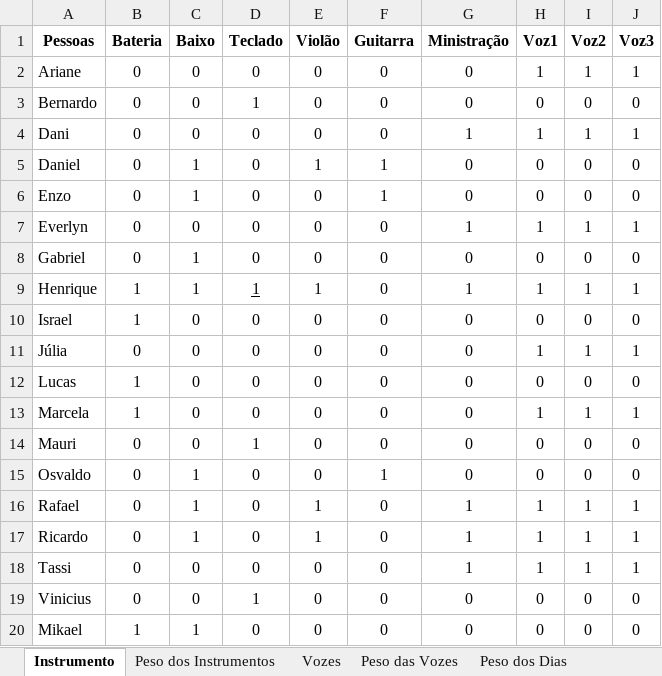
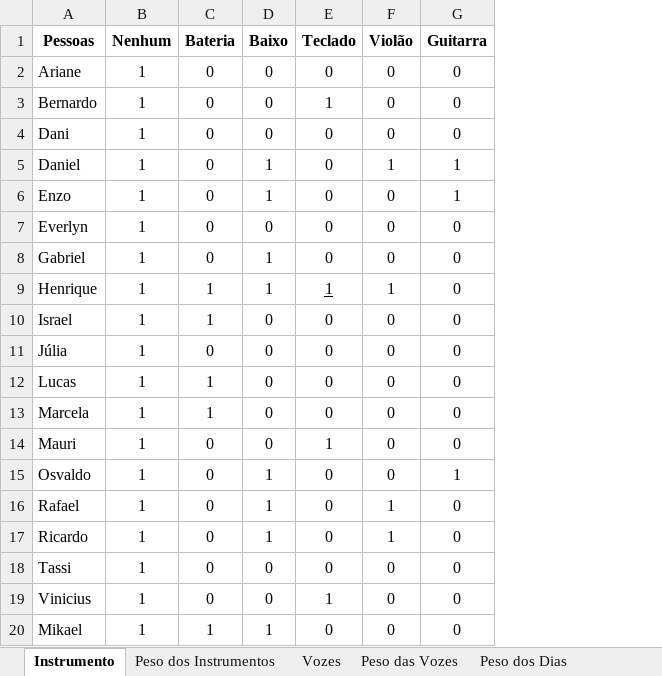
Before and after one commit to hmbarros/Louvor-Shalom, an Excel workbook: Modelo-PO/Dados Louvor Shalom.xlsx, sheet Instrumento, drawn as a sheet; values as stored, in another font and other column widths than the file's, no borders; conditional formats not drawn; removed rows and columns are numbered as before the commit, all else as after; the diff names each change by its address in the sheet, - before the commit and + after, or states it on an @@ line.

```diff
--- a/Modelo-PO/Dados Louvor Shalom.xlsx (sheet Instrumento)
+++ b/Modelo-PO/Dados Louvor Shalom.xlsx (sheet Instrumento)
+column B (Nenhum), rows 2-20: all 1
-column G (Ministração), rows 2-20: 0 | 0 | 1 | 0 | 0 | 1 | 0 | 1 | 0 | 0 | 0 | 0 | 0 | 0 | 1 | 1 | 1 | 0 | 0
-column H (Voz1), rows 2-20: 1 | 0 | 1 | 0 | 0 | 1 | 0 | 1 | 0 | 1 | 0 | 1 | 0 | 0 | 1 | 1 | 1 | 0 | 0
-column I (Voz2), rows 2-20: 1 | 0 | 1 | 0 | 0 | 1 | 0 | 1 | 0 | 1 | 0 | 1 | 0 | 0 | 1 | 1 | 1 | 0 | 0
-column J (Voz3), rows 2-20: 1 | 0 | 1 | 0 | 0 | 1 | 0 | 1 | 0 | 1 | 0 | 1 | 0 | 0 | 1 | 1 | 1 | 0 | 0
```
Also changed, not shown: sheet Dias por Mês, sheet Peso dos Dias, sheet Disponibilidade, sheet Peso dos Instrumentos, sheet Vozes, sheet Peso das Vozes, 2 other files.
